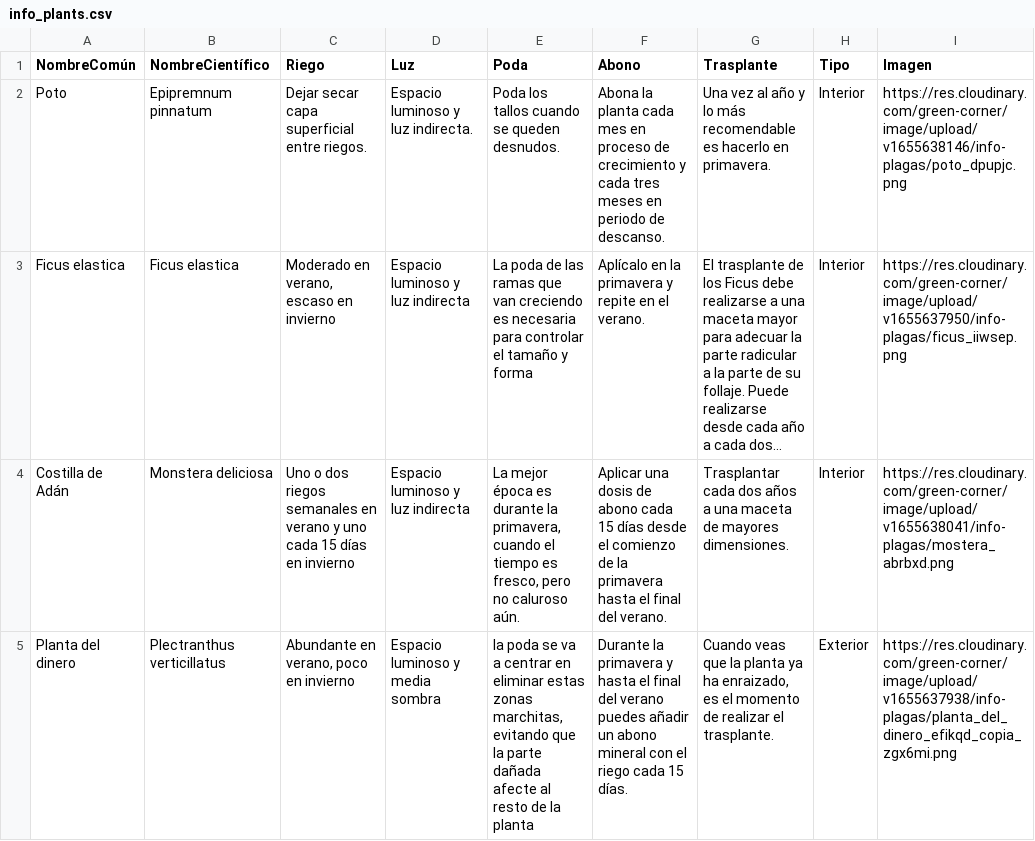
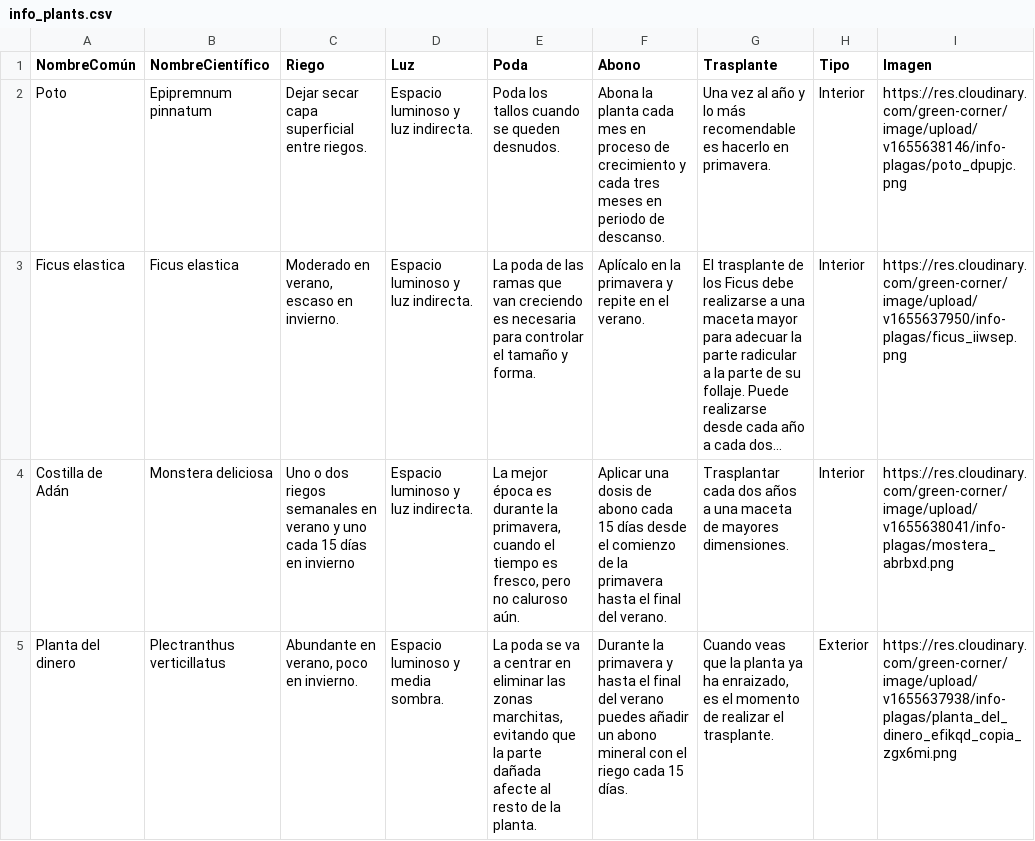
Before and after one commit to Orealba/GreenCorner, a CSV file: src/resources/info_plants.csv, drawn as a sheet; only a part is shown; long unchanged cells end in …; the diff covers the shown part only; the diff names each change by its address in the sheet, - before the commit and + after, or states it on an @@ line.

Commit message:
información plantas pero sin poder lograr los cambios

```diff
--- a/src/resources/info_plants.csv
+++ b/src/resources/info_plants.csv
-C3 (Riego): Moderado en verano, escaso en invierno
+C3 (Riego): Moderado en verano, escaso en invierno.
-D3:D4 (Luz): Espacio luminoso y luz indirecta
+D3:D4 (Luz): Espacio luminoso y luz indirecta.
-E3 (Poda): …tamaño y forma
+E3 (Poda): …tamaño y forma.
-C5 (Riego): Abundante en verano, poco en invierno
+C5 (Riego): Abundante en verano, poco en invierno.
-D5 (Luz): Espacio luminoso y media sombra
+D5 (Luz): Espacio luminoso y media sombra.
-E5 (Poda): la poda se va a centrar en eliminar estas zonas marchitas, evitando que la parte dañada afecte al resto de la planta
+E5 (Poda): La poda se va a centrar en eliminar las zonas marchitas, evitando que la parte dañada afecte al resto de la planta.
```
Also changed, not shown: 13 edited cells elsewhere in this file.
